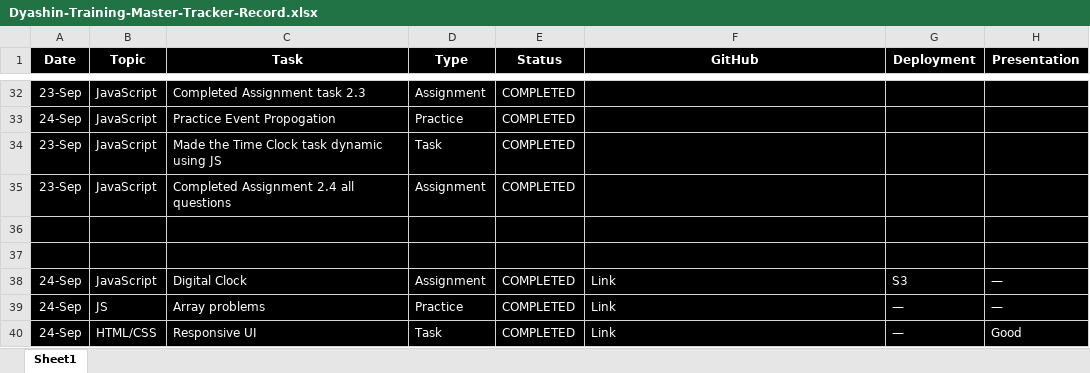
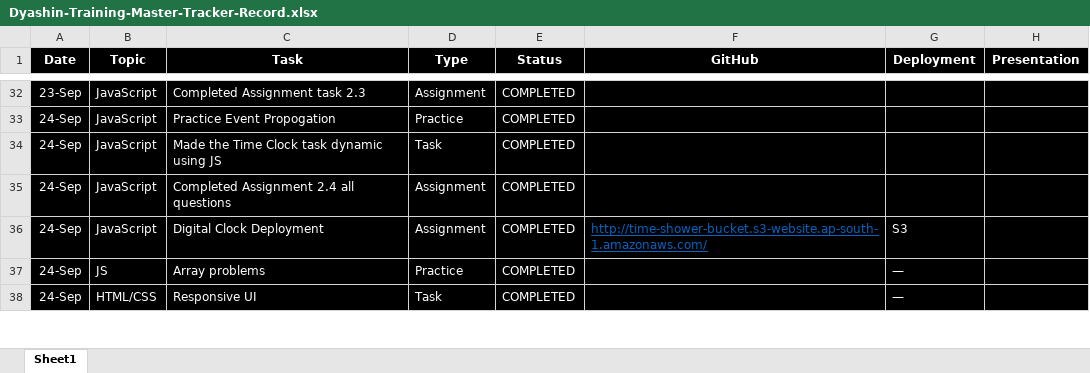
Before and after one commit to Jnbhuvan/Dyashin_Training_Repo, an Excel workbook: Dyashin-Training-Master-Tracker-Record.xlsx, sheet Sheet1, drawn as a sheet; only a part is shown, gaps mark what is left out; values as stored, in another font and other column widths than the file's, no borders; table styles not drawn; removed rows and columns are numbered as before the commit, all else as after; the diff covers the shown part only; the diff names each change by its address in the sheet, - before the commit and + after, or states it on an @@ line.

Commit message:
updated excel record file

```diff
--- a/Dyashin-Training-Master-Tracker-Record.xlsx (sheet Sheet1)
+++ b/Dyashin-Training-Master-Tracker-Record.xlsx (sheet Sheet1)
-A34:A35 (Date): 23-Sep
+A34:A35 (Date): 24-Sep
-row 36: (empty)
-row 37: (empty)
-C36 (Task): Digital Clock
+C36 (Task): Digital Clock Deployment
-F36 (GitHub): Link
+F36 (GitHub): http://time-shower-bucket.s3-website.ap-south-1.amazonaws.com/
@@ F36 underline: off → on, text colour: #FFFFFF → #0563C1 @@
-H36:H37 (Presentation): —
+H36:H37 (Presentation): (empty)
-F37:F38 (GitHub): Link
+F37:F38 (GitHub): (empty)
-H38 (Presentation): Good
+H38 (Presentation): (empty)
```
Also changed, not shown: 12 edited cells elsewhere in this sheet.
